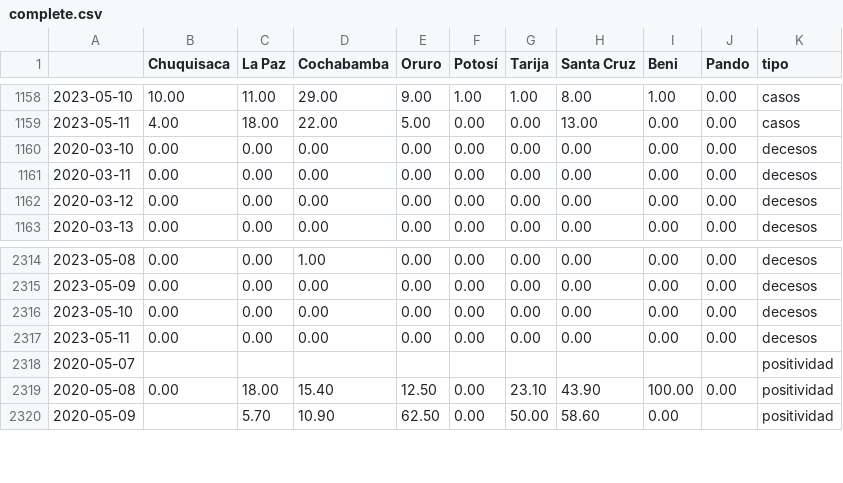
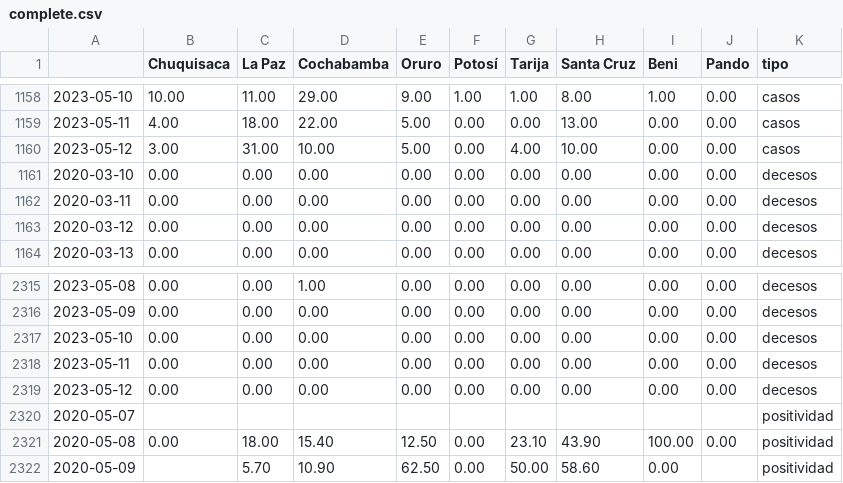
Before and after one commit to mauforonda/super_magic_covid_middleware, a CSV file: docs/complete.csv, drawn as a sheet; only a part is shown, gaps mark what is left out; the diff names each change by its address in the sheet, - before the commit and + after, or states it on an @@ line.

```diff
--- a/docs/complete.csv
+++ b/docs/complete.csv
+row 1160: 2023-05-12 | 3.00 | 31.00 | 10.00 | 5.00 | 0.00 | 4.00 | 10.00 | 0.00 | 0.00 | casos
+row 2319: 2023-05-12 | 0.00 | 0.00 | 0.00 | 0.00 | 0.00 | 0.00 | 0.00 | 0.00 | 0.00 | decesos
```
Also changed, not shown: docs/master.csv.
